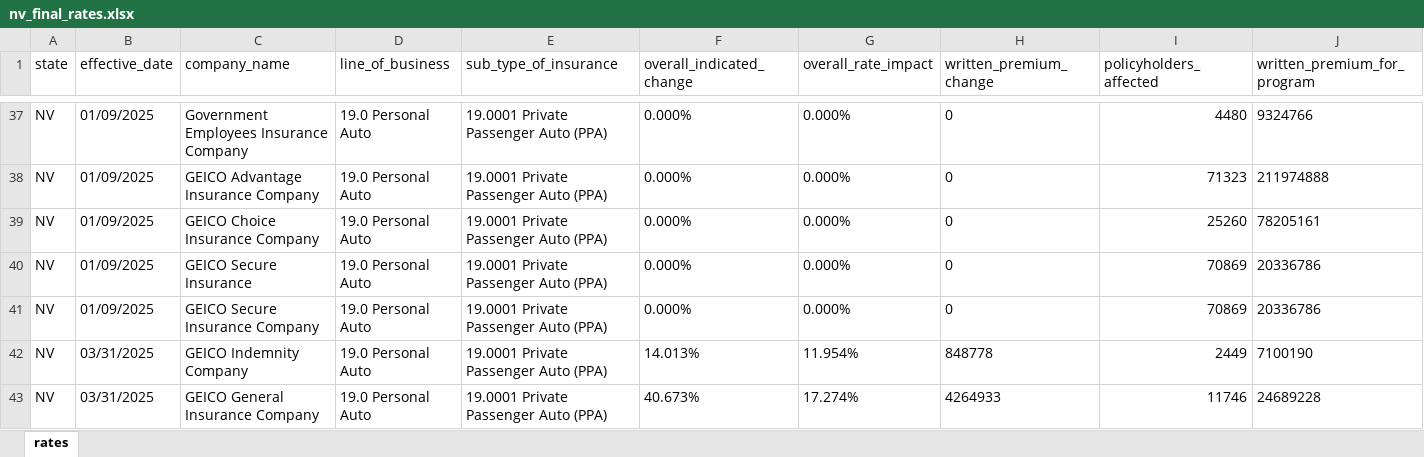
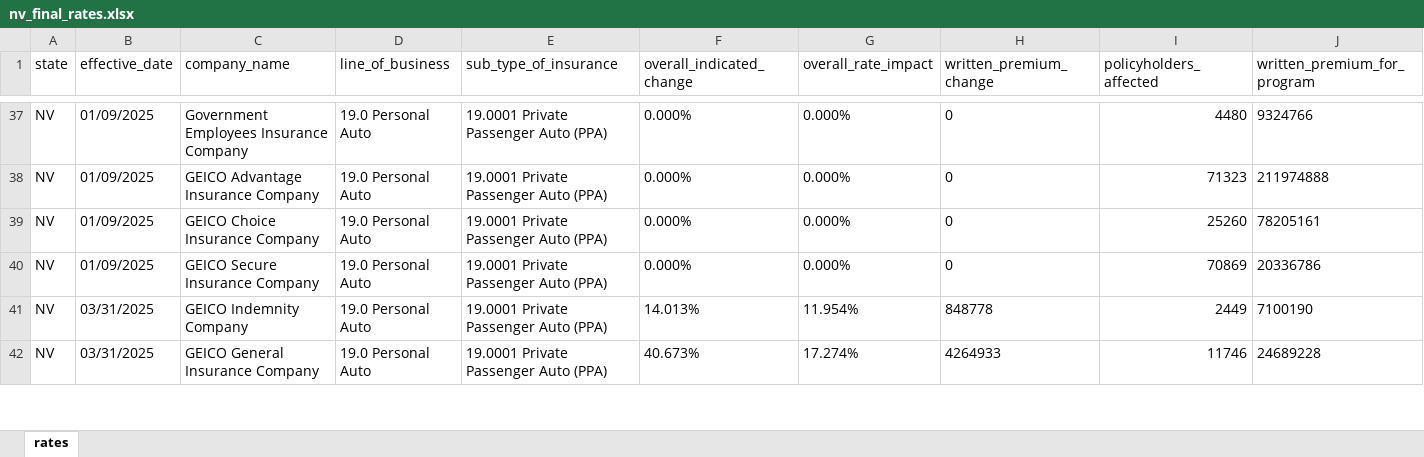
Before and after one commit to AceVon3/AceVonProjects, an Excel workbook: Insurance Rate Data Scraper/output/nv_final_rates.xlsx, sheet rates, drawn as a sheet; only a part is shown, gaps mark what is left out; values as stored, in another font and other column widths than the file's, no borders; rows hold the shown columns only; the diff names each change by its address in the sheet, - before the commit and + after, or states it on an @@ line.

```diff
--- a/Insurance Rate Data Scraper/output/nv_final_rates.xlsx (sheet rates)
+++ b/Insurance Rate Data Scraper/output/nv_final_rates.xlsx (sheet rates)
-row 40: NV | 01/09/2025 | GEICO Secure Insurance | 19.0 Personal Auto | 19.0001 Private Passenger Auto (PPA) | 0.000% | 0.000% | 0 | 70869 | 20336786
```
Also changed, not shown: Insurance Rate Data Scraper/output/all_states_final_rates.xlsx, 11 other files.
